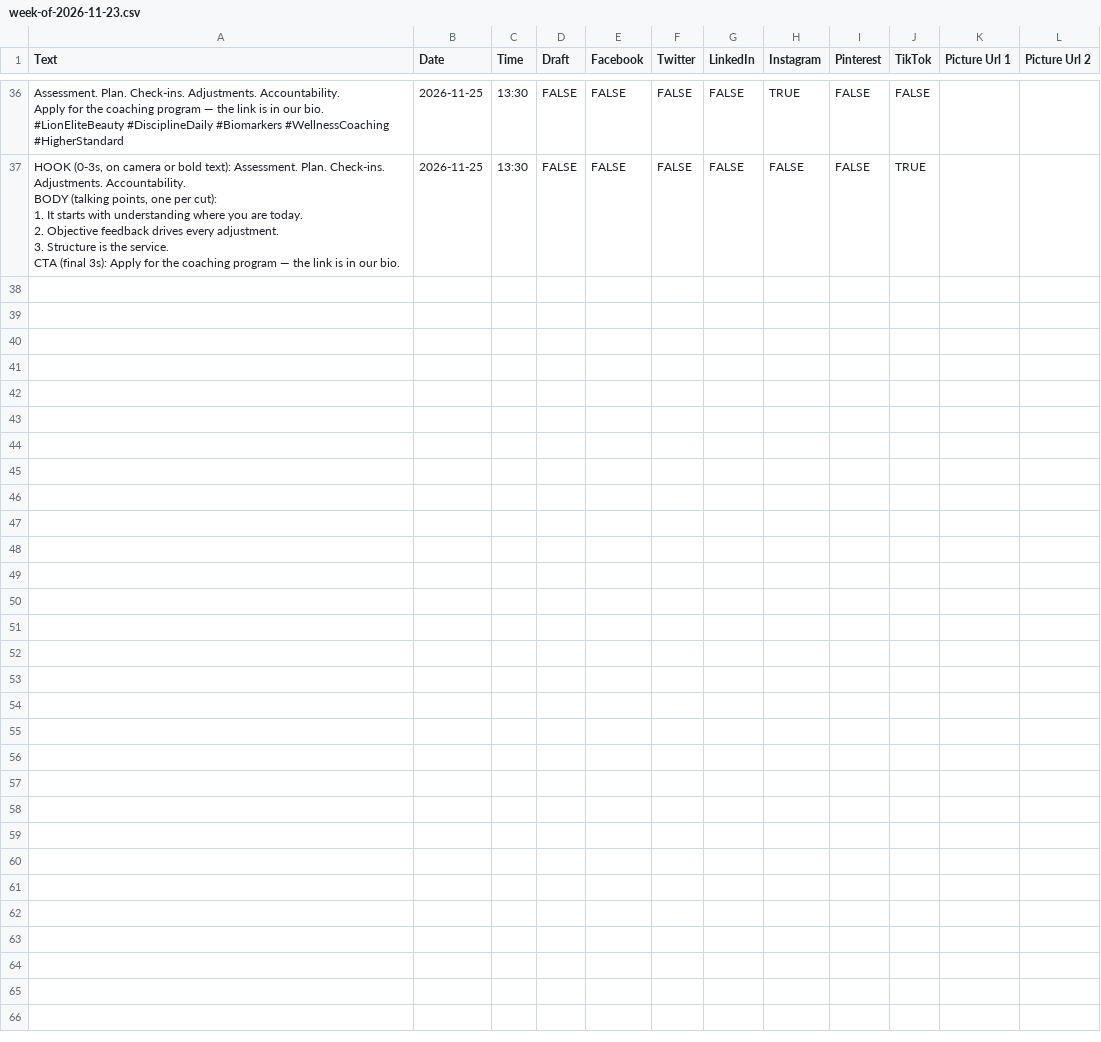
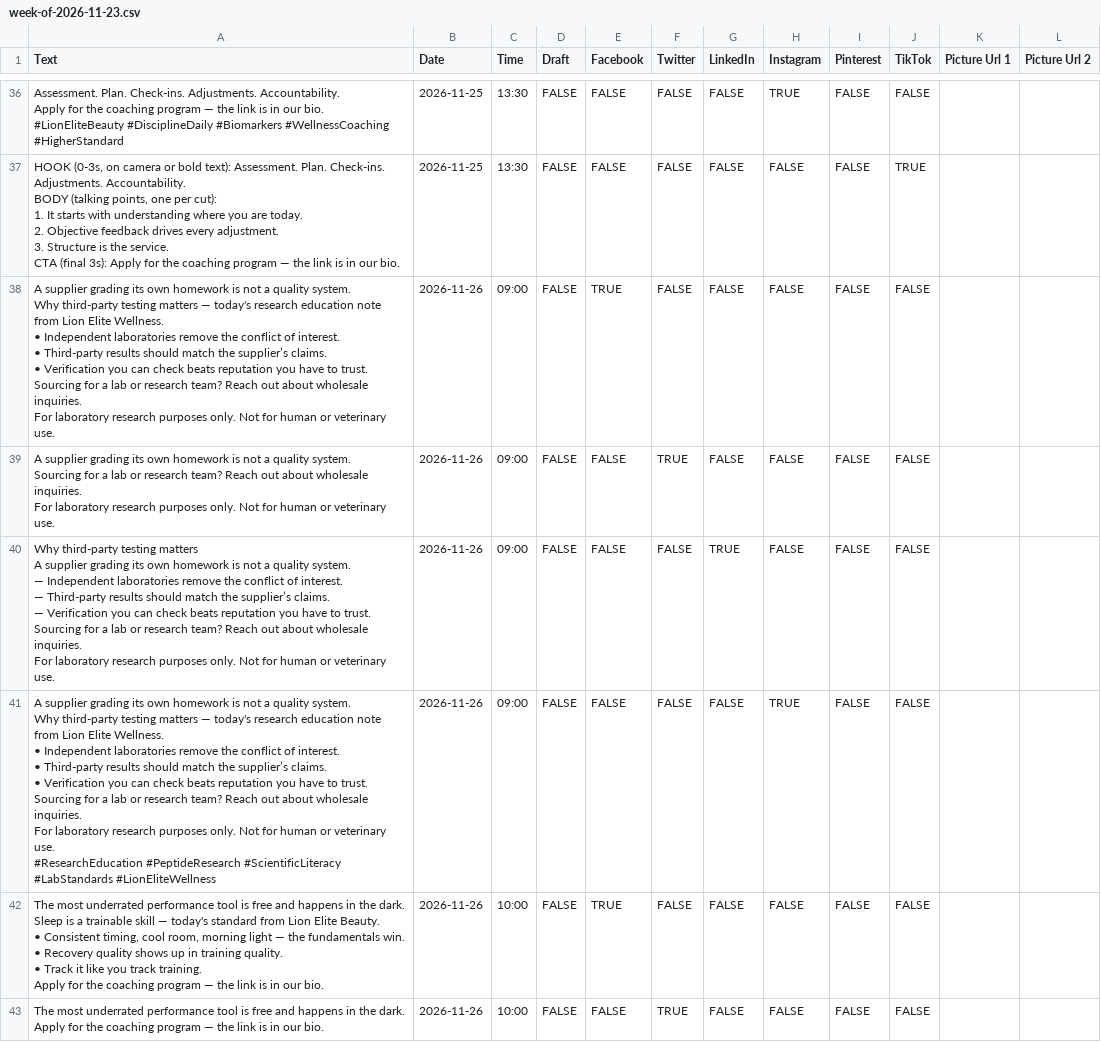
Before and after one commit to lionelite/lion-elite-os, a CSV file: content/metricool-import/week-of-2026-11-23.csv, drawn as a sheet; only a part is shown, gaps mark what is left out; ↵ is a line break in a cell; the diff covers the shown part only; the diff names each change by its address in the sheet, - before the commit and + after, or states it on an @@ line.

```diff
--- a/content/metricool-import/week-of-2026-11-23.csv
+++ b/content/metricool-import/week-of-2026-11-23.csv
+row 38: A supplier grading its own homework is not a quality system. ↵ Why third-party testing matters — today's research education note from Lion Elite Wellness. ↵ • Independent laboratories remove the conflict of interest. ↵ • Third-party results should match the supplier’s claims. ↵ • Verification you can check beats reputation you have to trust. ↵ Sourcing for a lab or research team? Reach out about wholesale inquiries. ↵ For laboratory research purposes only. Not for human or veterinary use. | 2026-11-26 | 09:00 | FALSE | TRUE | FALSE | FALSE | FALSE | FALSE | FALSE
+row 39: A supplier grading its own homework is not a quality system. ↵ Sourcing for a lab or research team? Reach out about wholesale inquiries. ↵ For laboratory research purposes only. Not for human or veterinary use. | 2026-11-26 | 09:00 | FALSE | FALSE | TRUE | FALSE | FALSE | FALSE | FALSE
+row 40: Why third-party testing matters ↵ A supplier grading its own homework is not a quality system. ↵ — Independent laboratories remove the conflict of interest. ↵ — Third-party results should match the supplier’s claims. ↵ — Verification you can check beats reputation you have to trust. ↵ Sourcing for a lab or research team? Reach out about wholesale inquiries. ↵ For laboratory research purposes only. Not for human or veterinary use. | 2026-11-26 | 09:00 | FALSE | FALSE | FALSE | TRUE | FALSE | FALSE | FALSE
+row 41: A supplier grading its own homework is not a quality system. ↵ Why third-party testing matters — today's research education note from Lion Elite Wellness. ↵ • Independent laboratories remove the conflict of interest. ↵ • Third-party results should match the supplier’s claims. ↵ • Verification you can check beats reputation you have to trust. ↵ Sourcing for a lab or research team? Reach out about wholesale inquiries. ↵ For laboratory research purposes only. Not for human or veterinary use. ↵ #ResearchEducation #PeptideResearch #ScientificLiteracy #LabStandards #LionEliteWellness | 2026-11-26 | 09:00 | FALSE | FALSE | FALSE | FALSE | TRUE | FALSE | FALSE
+row 42: The most underrated performance tool is free and happens in the dark. ↵ Sleep is a trainable skill — today's standard from Lion Elite Beauty. ↵ • Consistent timing, cool room, morning light — the fundamentals win. ↵ • Recovery quality shows up in training quality. ↵ • Track it like you track training. ↵ Apply for the coaching program — the link is in our bio. | 2026-11-26 | 10:00 | FALSE | TRUE | FALSE | FALSE | FALSE | FALSE | FALSE
+row 43: The most underrated performance tool is free and happens in the dark. ↵ Apply for the coaching program — the link is in our bio. | 2026-11-26 | 10:00 | FALSE | FALSE | TRUE | FALSE | FALSE | FALSE | FALSE
```
Also changed, not shown: 6 added rows elsewhere in this file, 4 other files.
